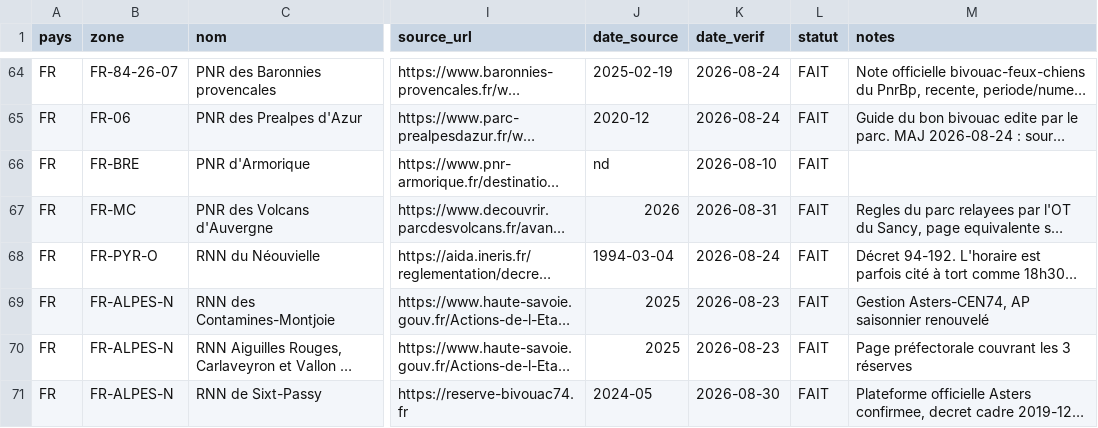
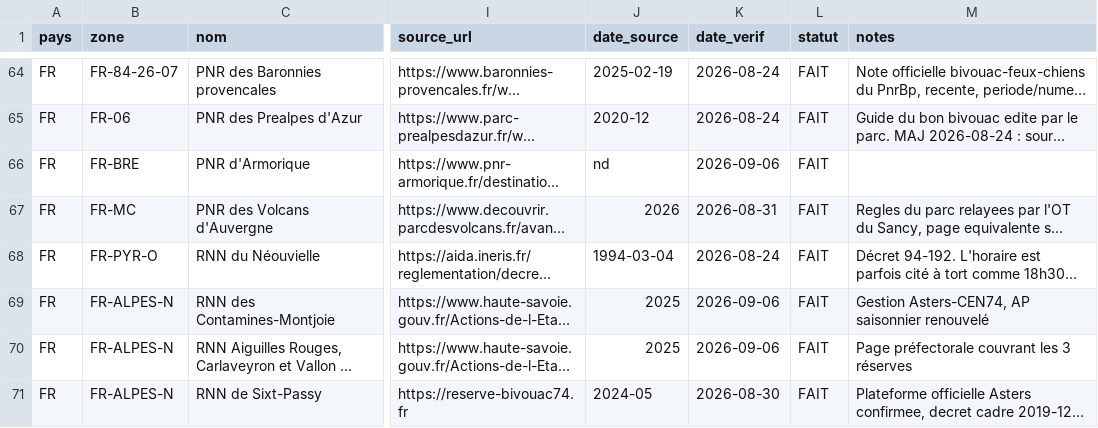
Before and after one commit to clementaes-omw/veille-sentiers-europe, a CSV file: referentiel/bivouac.csv, drawn as a sheet; only a part is shown, gaps mark what is left out; long unchanged cells end in …; the diff covers the shown part only; the diff names each change by its address in the sheet, - before the commit and + after, or states it on an @@ line.

```diff
--- a/referentiel/bivouac.csv
+++ b/referentiel/bivouac.csv
-K66 (date_verif): 2026-08-10
+K66 (date_verif): 2026-09-06
-K69:K70 (date_verif): 2026-08-23
+K69:K70 (date_verif): 2026-09-06
```
Also changed, not shown: 25 edited cells elsewhere in this file, 24 other files.
